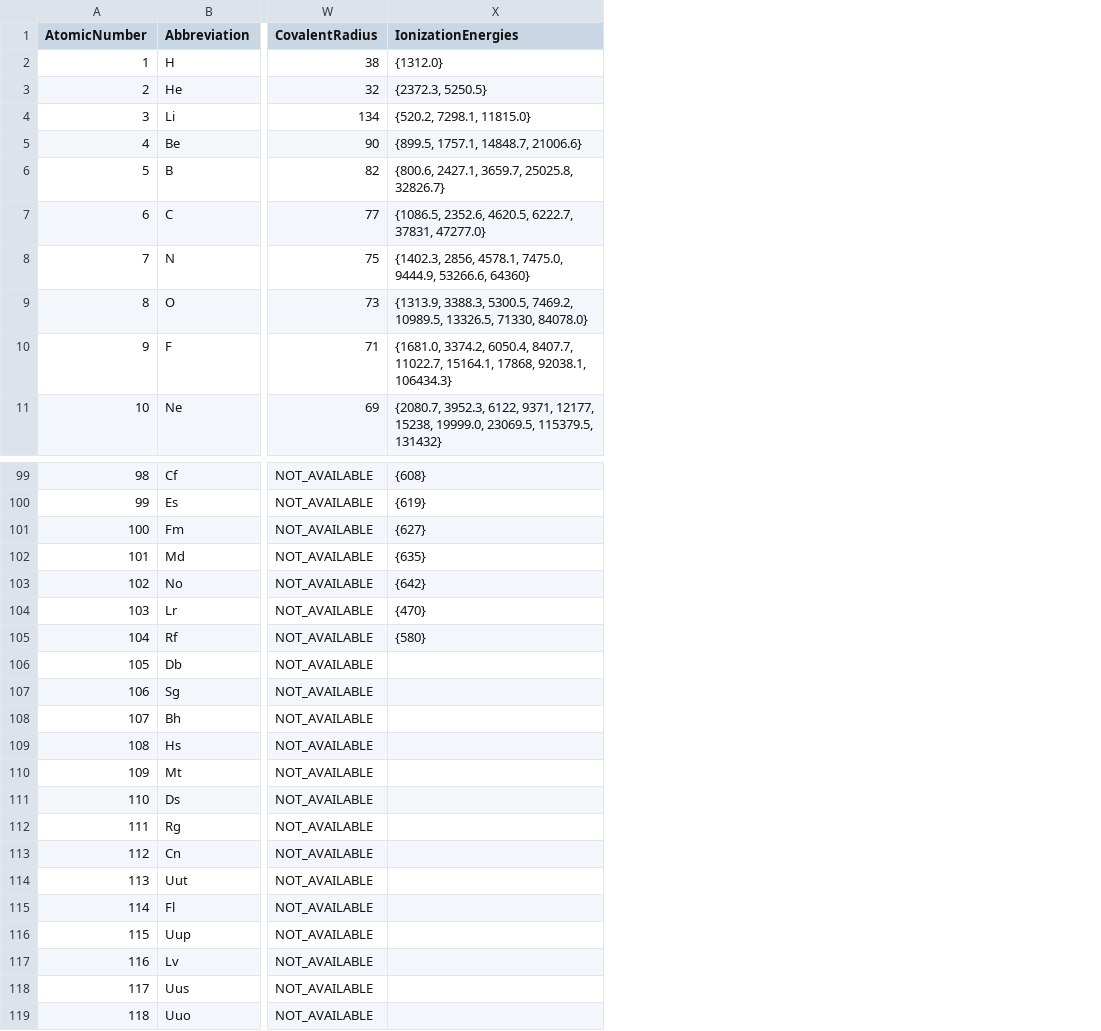
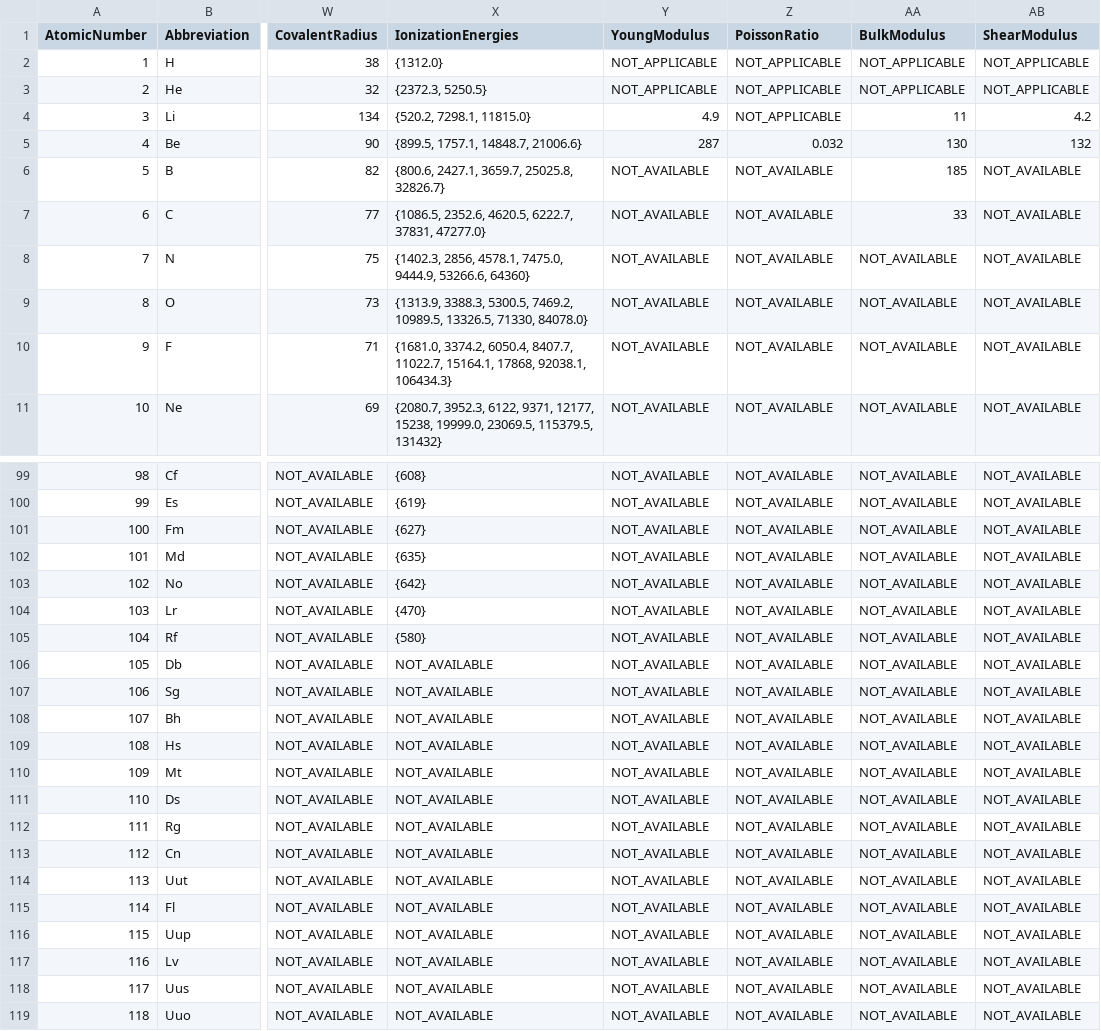
Before and after one commit to mathics/Mathics, a CSV file: mathics/data/element.csv, drawn as a sheet; only a part is shown, gaps mark what is left out; the diff names each change by its address in the sheet, - before the commit and + after, or states it on an @@ line.

Commit message:
ElementData elastic properties

```diff
--- a/mathics/data/element.csv
+++ b/mathics/data/element.csv
+column Y (YoungModulus), rows 2-11: NOT_APPLICABLE | NOT_APPLICABLE | 4.9 | 287 | NOT_AVAILABLE | NOT_AVAILABLE | NOT_AVAILABLE | NOT_AVAILABLE | NOT_AVAILABLE | NOT_AVAILABLE; rows 99-119: all NOT_AVAILABLE
+column Z (PoissonRatio), rows 2-11: NOT_APPLICABLE | NOT_APPLICABLE | NOT_APPLICABLE | 0.032 | NOT_AVAILABLE | NOT_AVAILABLE | NOT_AVAILABLE | NOT_AVAILABLE | NOT_AVAILABLE | NOT_AVAILABLE; rows 99-119: all NOT_AVAILABLE
+column AA (BulkModulus), rows 2-11: NOT_APPLICABLE | NOT_APPLICABLE | 11 | 130 | 185 | 33 | NOT_AVAILABLE | NOT_AVAILABLE | NOT_AVAILABLE | NOT_AVAILABLE; rows 99-119: all NOT_AVAILABLE
+column AB (ShearModulus), rows 2-11: NOT_APPLICABLE | NOT_APPLICABLE | 4.2 | 132 | NOT_AVAILABLE | NOT_AVAILABLE | NOT_AVAILABLE | NOT_AVAILABLE | NOT_AVAILABLE | NOT_AVAILABLE; rows 99-119: all NOT_AVAILABLE
-X106:X119 (IonizationEnergies): (empty)
+X106:X119 (IonizationEnergies): NOT_AVAILABLE
```
Also changed, not shown: 1 other file.
